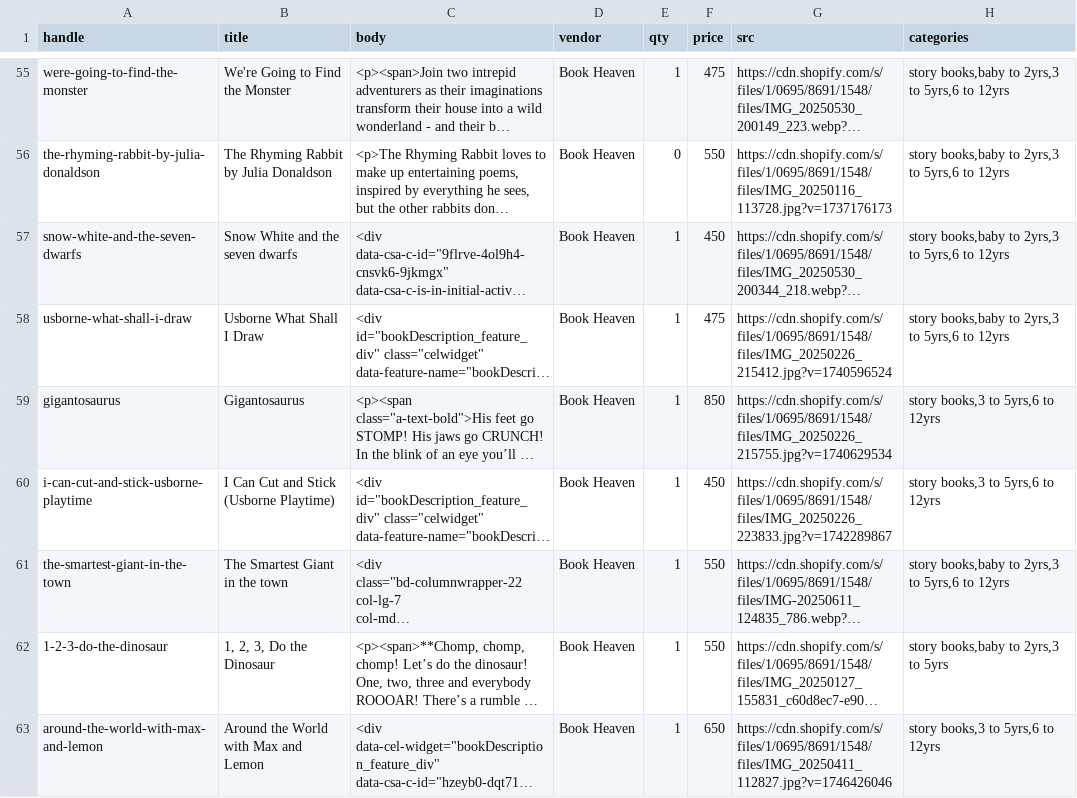
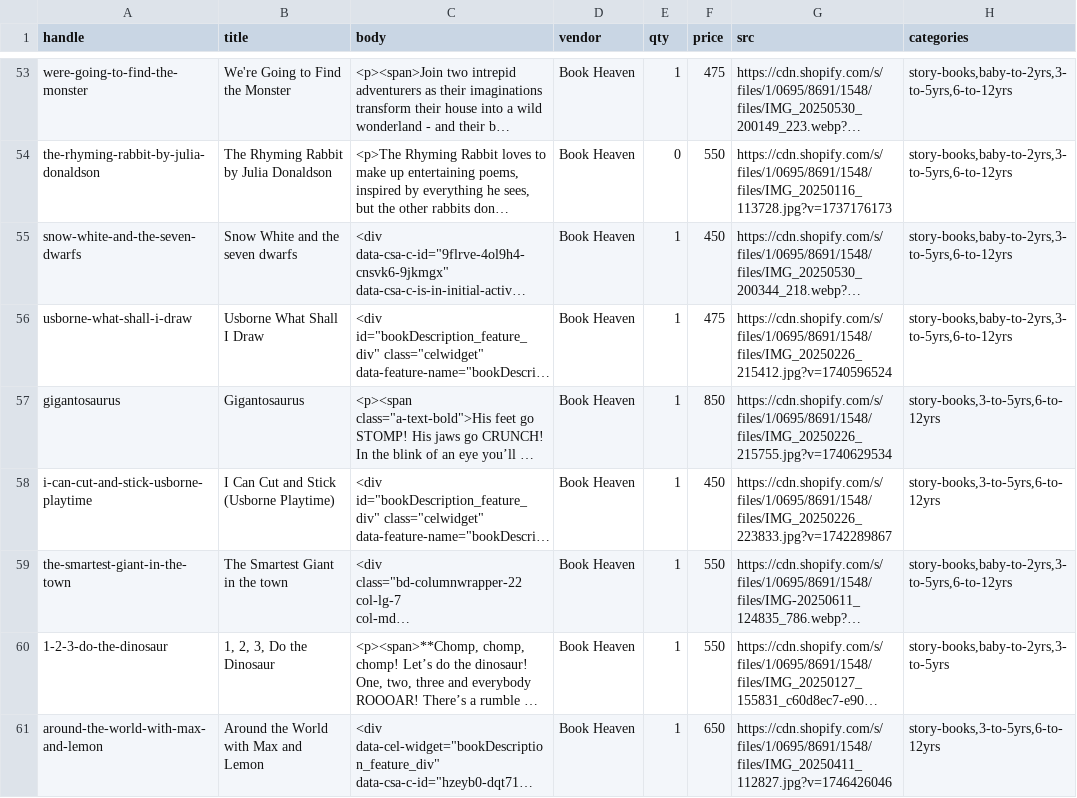
Before and after one commit to umeWaheed/e-app, a CSV file: server/utills/products.csv, drawn as a sheet; only a part is shown, gaps mark what is left out; long unchanged cells end in …; addresses are those after the commit; the diff covers the shown part only; the diff names each change by its address in the sheet, - before the commit and + after, or states it on an @@ line.

```diff
--- a/server/utills/products.csv
+++ b/server/utills/products.csv
-H53:H56 (categories): story books,baby to 2yrs,3 to 5yrs,6 to 12yrs
+H53:H56 (categories): story-books,baby-to-2yrs,3-to-5yrs,6-to-12yrs
-H57:H58 (categories): story books,3 to 5yrs,6 to 12yrs
+H57:H58 (categories): story-books,3-to-5yrs,6-to-12yrs
-H59 (categories): story books,baby to 2yrs,3 to 5yrs,6 to 12yrs
+H59 (categories): story-books,baby-to-2yrs,3-to-5yrs,6-to-12yrs
-H60 (categories): story books,baby to 2yrs,3 to 5yrs
+H60 (categories): story-books,baby-to-2yrs,3-to-5yrs
-H61 (categories): story books,3 to 5yrs,6 to 12yrs
+H61 (categories): story-books,3-to-5yrs,6-to-12yrs
```
Also changed, not shown: 1 added row, 3 removed rows and 70 edited cells elsewhere in this file, 20 other files.
